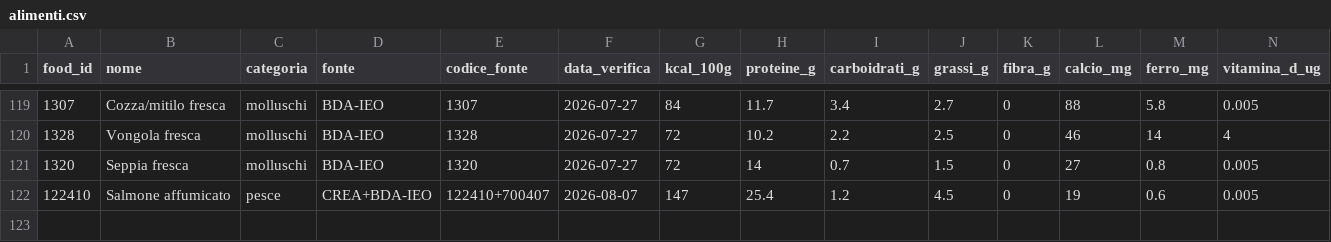
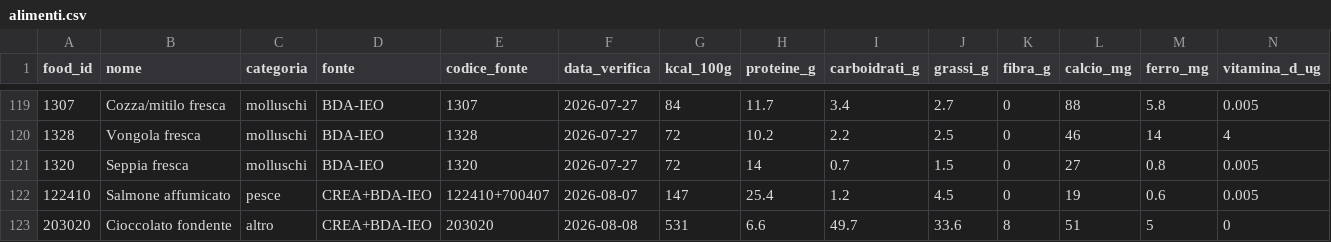
Before and after one commit to giuseppetaglialatela/studio-taglialatela-template, a CSV file: motore-calcolo/alimenti.csv, drawn as a sheet; only a part is shown, gaps mark what is left out; rows hold the shown columns only; the diff names each change by its address in the sheet, - before the commit and + after, or states it on an @@ line.

```diff
--- a/motore-calcolo/alimenti.csv
+++ b/motore-calcolo/alimenti.csv
+row 123: 203020 | Cioccolato fondente | altro | CREA+BDA-IEO | 203020 | 2026-08-08 | 531 | 6.6 | 49.7 | 33.6 | 8 | 51 | 5 | 0
```
Also changed, not shown: 1 other file.
